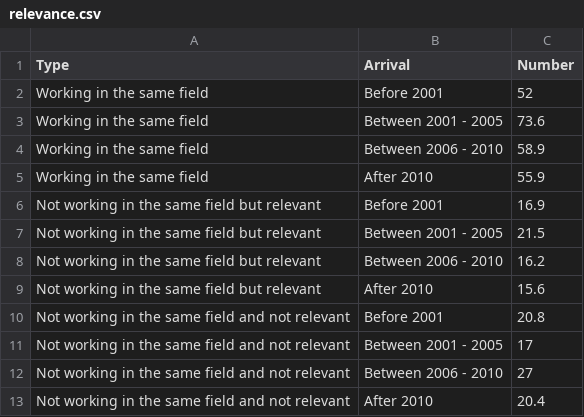
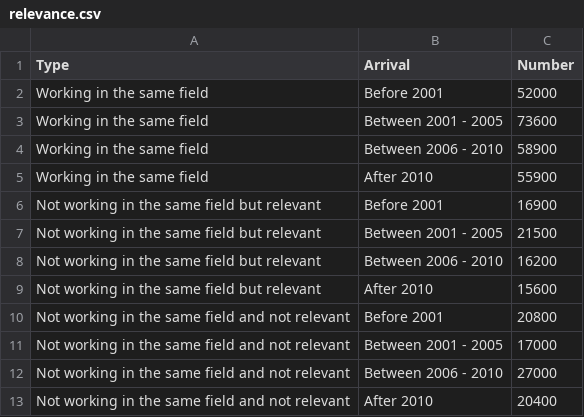
Before and after one commit to sidmahmed/fit3179-asgn2, a CSV file: cleaned data/relevance.csv, drawn as a sheet.

Commit message:
fixed relevance

```diff
--- a/cleaned data/relevance.csv
+++ b/cleaned data/relevance.csv
@@ -1,13 +1,13 @@
 Type,Arrival,Number
-Working in the same field,Before 2001,52
-Working in the same field,Between 2001 - 2005,73.6
-Working in the same field,Between 2006 - 2010,58.9
-Working in the same field,After 2010,55.9
-Not working in the same field but relevant,Before 2001,16.9
-Not working in the same field but relevant,Between 2001 - 2005,21.5
-Not working in the same field but relevant,Between 2006 - 2010,16.2
-Not working in the same field but relevant,After 2010,15.6
-Not working in the same field and not relevant,Before 2001,20.8
-Not working in the same field and not relevant,Between 2001 - 2005,17
-Not working in the same field and not relevant,Between 2006 - 2010,27
-Not working in the same field and not relevant,After 2010,20.4
+Working in the same field,Before 2001,52000
+Working in the same field,Between 2001 - 2005,73600
+Working in the same field,Between 2006 - 2010,58900
+Working in the same field,After 2010,55900
+Not working in the same field but relevant,Before 2001,16900
+Not working in the same field but relevant,Between 2001 - 2005,21500
+Not working in the same field but relevant,Between 2006 - 2010,16200
+Not working in the same field but relevant,After 2010,15600
+Not working in the same field and not relevant,Before 2001,20800
+Not working in the same field and not relevant,Between 2001 - 2005,17000
+Not working in the same field and not relevant,Between 2006 - 2010,27000
+Not working in the same field and not relevant,After 2010,20400
```
